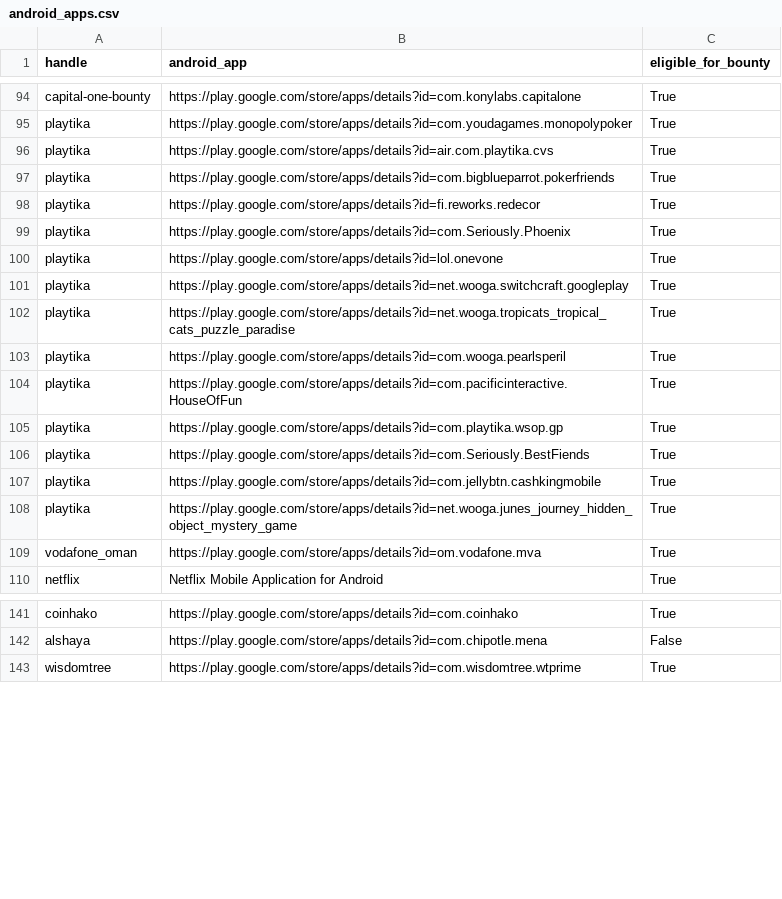
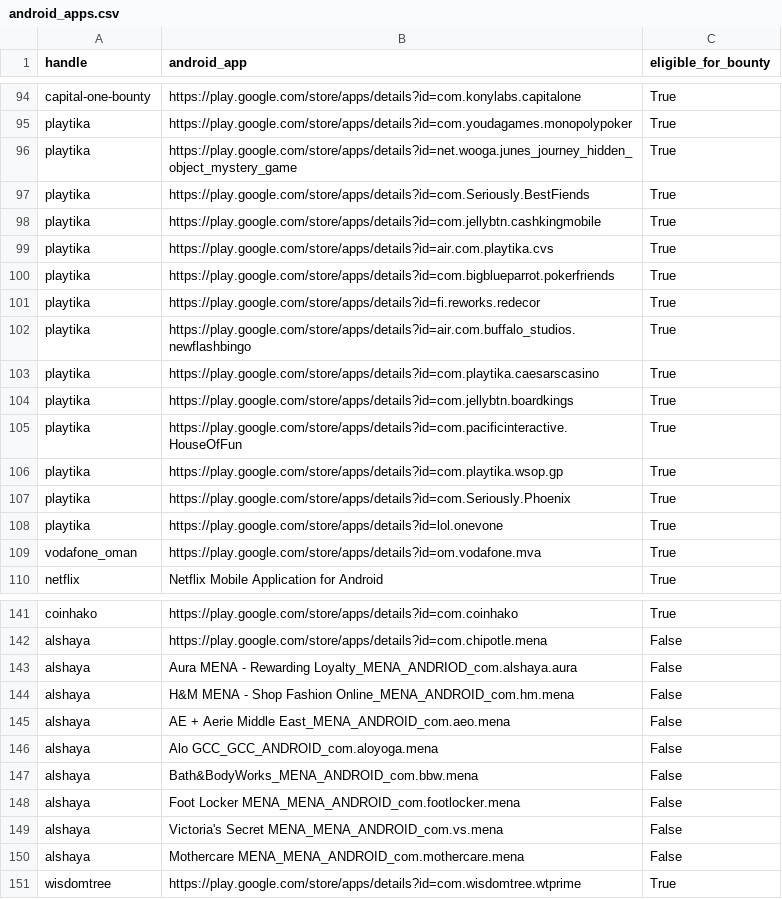
Before and after one commit to SecShiv/h1androidapp_scope, a CSV file: android_apps.csv, drawn as a sheet; only a part is shown, gaps mark what is left out; the diff covers the shown part only.

```diff
--- a/android_apps.csv
+++ b/android_apps.csv
@@ -95,2 +95,5 @@ capital-one-bounty,https://play.google.com/store/apps/details?id=com.konylabs.ca
 playtika,https://play.google.com/store/apps/details?id=com.youdagames.monopolypoker,True
+playtika,https://play.google.com/store/apps/details?id=net.wooga.junes_journey_hidden_object_mystery_game,True
+playtika,https://play.google.com/store/apps/details?id=com.Seriously.BestFiends,True
+playtika,https://play.google.com/store/apps/details?id=com.jellybtn.cashkingmobile,True
 playtika,https://play.google.com/store/apps/details?id=air.com.playtika.cvs,True
@@ -98,12 +101,9 @@ playtika,https://play.google.com/store/apps/details?id=com.bigblueparrot.pokerfr
 playtika,https://play.google.com/store/apps/details?id=fi.reworks.redecor,True
+playtika,https://play.google.com/store/apps/details?id=air.com.buffalo_studios.newflashbingo,True
+playtika,https://play.google.com/store/apps/details?id=com.playtika.caesarscasino,True
+playtika,https://play.google.com/store/apps/details?id=com.jellybtn.boardkings,True
+playtika,https://play.google.com/store/apps/details?id=com.pacificinteractive.HouseOfFun,True
+playtika,https://play.google.com/store/apps/details?id=com.playtika.wsop.gp,True
 playtika,https://play.google.com/store/apps/details?id=com.Seriously.Phoenix,True
 playtika,https://play.google.com/store/apps/details?id=lol.onevone,True
-playtika,https://play.google.com/store/apps/details?id=net.wooga.switchcraft.googleplay,True
-playtika,https://play.google.com/store/apps/details?id=net.wooga.tropicats_tropical_cats_puzzle_paradise,True
-playtika,https://play.google.com/store/apps/details?id=com.wooga.pearlsperil,True
-playtika,https://play.google.com/store/apps/details?id=com.pacificinteractive.HouseOfFun,True
-playtika,https://play.google.com/store/apps/details?id=com.playtika.wsop.gp,True
-playtika,https://play.google.com/store/apps/details?id=com.Seriously.BestFiends,True
-playtika,https://play.google.com/store/apps/details?id=com.jellybtn.cashkingmobile,True
-playtika,https://play.google.com/store/apps/details?id=net.wooga.junes_journey_hidden_object_mystery_game,True
 vodafone_oman,https://play.google.com/store/apps/details?id=om.vodafone.mva,True
@@ -142,2 +142,10 @@ coinhako,https://play.google.com/store/apps/details?id=com.coinhako,True
 alshaya,https://play.google.com/store/apps/details?id=com.chipotle.mena,False
+alshaya,Aura MENA - Rewarding Loyalty_MENA_ANDRIOD_com.alshaya.aura,False
+alshaya,H&M MENA - Shop Fashion Online_MENA_ANDROID_com.hm.mena,False
+alshaya,AE + Aerie Middle East_MENA_ANDROID_com.aeo.mena,False
+alshaya,Alo GCC_GCC_ANDROID_com.aloyoga.mena,False
+alshaya,Bath&BodyWorks_MENA_ANDROID_com.bbw.mena,False
+alshaya,Foot Locker MENA_MENA_ANDROID_com.footlocker.mena,False
+alshaya,Victoria's Secret MENA_MENA_ANDROID_com.vs.mena,False
+alshaya,Mothercare MENA_MENA_ANDROID_com.mothercare.mena,False
 wisdomtree,https://play.google.com/store/apps/details?id=com.wisdomtree.wtprime,True
```
Also changed, not shown: 11 added rows, 5 removed rows, 30 moved rows and 1 edited cell elsewhere in this file, 4 other files.
